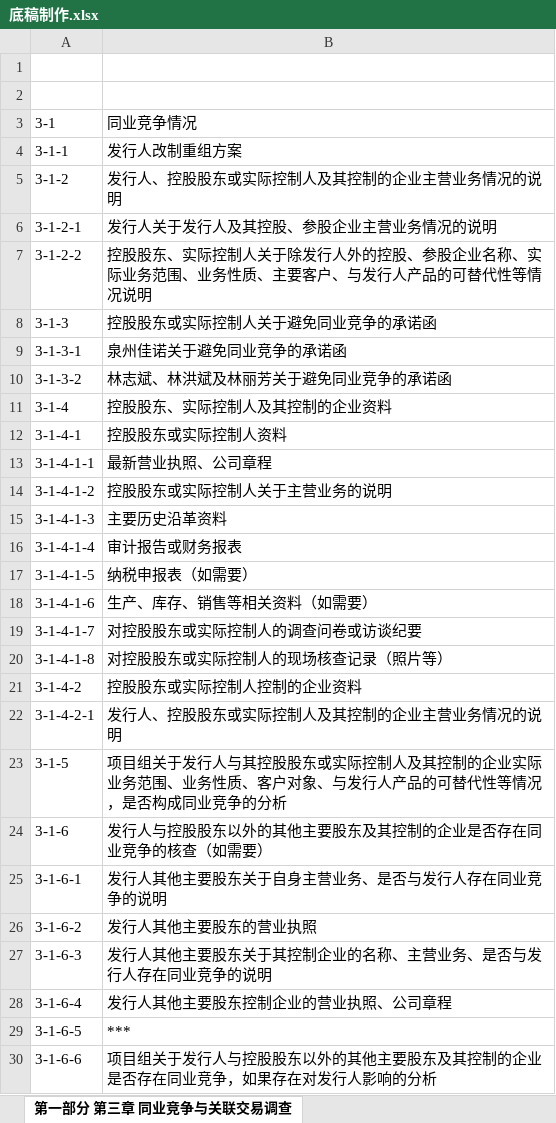
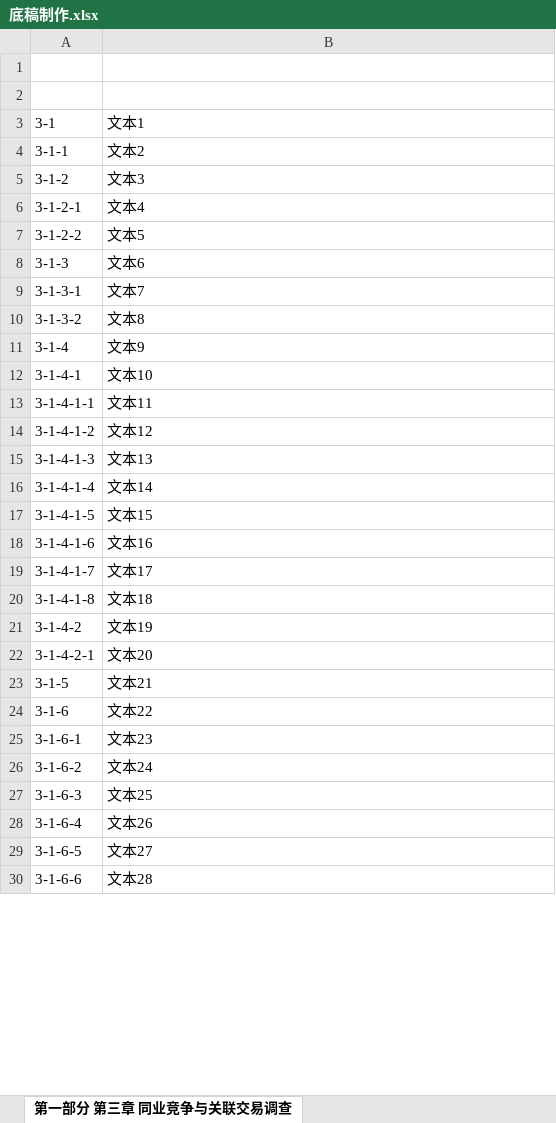
Before and after one commit to ciel07yxh/doc_processing, an Excel workbook: xlsx_format/底稿制作.xlsx, sheet 第一部分 第三章 同业竞争与关联交易调查, drawn as a sheet; only a part is shown; values as stored, in another font and other column widths than the file's, no borders; the diff covers the shown part only; the diff names each change by its address in the sheet, - before the commit and + after, or states it on an @@ line.

```diff
--- a/xlsx_format/底稿制作.xlsx (sheet 第一部分 第三章 同业竞争与关联交易调查)
+++ b/xlsx_format/底稿制作.xlsx (sheet 第一部分 第三章 同业竞争与关联交易调查)
-B3: 同业竞争情况
+B3: 文本1
-B4: 发行人改制重组方案
+B4: 文本2
-B5: 发行人、控股股东或实际控制人及其控制的企业主营业务情况的说明
+B5: 文本3
-B6: 发行人关于发行人及其控股、参股企业主营业务情况的说明
+B6: 文本4
-B7: 控股股东、实际控制人关于除发行人外的控股、参股企业名称、实际业务范围、业务性质、主要客户、与发行人产品的可替代性等情况说明
+B7: 文本5
-B8: 控股股东或实际控制人关于避免同业竞争的承诺函
+B8: 文本6
-B9: 泉州佳诺关于避免同业竞争的承诺函
+B9: 文本7
-B10: 林志斌、林洪斌及林丽芳关于避免同业竞争的承诺函
+B10: 文本8
-B11: 控股股东、实际控制人及其控制的企业资料
+B11: 文本9
-B12: 控股股东或实际控制人资料
+B12: 文本10
-B13: 最新营业执照、公司章程
+B13: 文本11
-B14: 控股股东或实际控制人关于主营业务的说明
+B14: 文本12
-B15: 主要历史沿革资料
+B15: 文本13
-B16: 审计报告或财务报表
+B16: 文本14
-B17: 纳税申报表（如需要）
+B17: 文本15
-B18: 生产、库存、销售等相关资料（如需要）
+B18: 文本16
-B19: 对控股股东或实际控制人的调查问卷或访谈纪要
+B19: 文本17
-B20: 对控股股东或实际控制人的现场核查记录（照片等）
+B20: 文本18
-B21: 控股股东或实际控制人控制的企业资料
+B21: 文本19
-B22: 发行人、控股股东或实际控制人及其控制的企业主营业务情况的说明
+B22: 文本20
-B23: 项目组关于发行人与其控股股东或实际控制人及其控制的企业实际业务范围、业务性质、客户对象、与发行人产品的可替代性等情况，是否构成同业竞争的分析
+B23: 文本21
-B24: 发行人与控股股东以外的其他主要股东及其控制的企业是否存在同业竞争的核查（如需要）
+B24: 文本22
-B25: 发行人其他主要股东关于自身主营业务、是否与发行人存在同业竞争的说明
+B25: 文本23
-B26: 发行人其他主要股东的营业执照
+B26: 文本24
-B27: 发行人其他主要股东关于其控制企业的名称、主营业务、是否与发行人存在同业竞争的说明
+B27: 文本25
-B28: 发行人其他主要股东控制企业的营业执照、公司章程
+B28: 文本26
-B29: ***
+B29: 文本27
-B30: 项目组关于发行人与控股股东以外的其他主要股东及其控制的企业是否存在同业竞争，如果存在对发行人影响的分析
+B30: 文本28
```
Also changed, not shown: 151 edited cells elsewhere in this sheet, sheet 第一部分 第二章 业务与技术调查, other sheet tabs, 2 other files.
